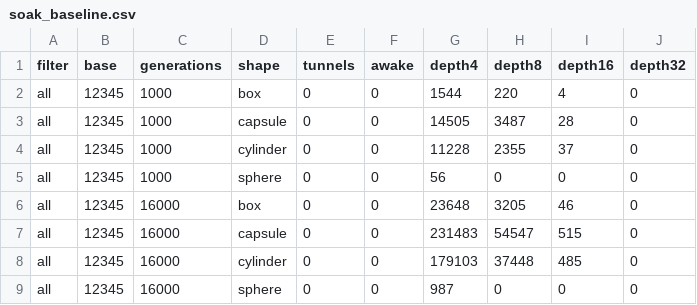
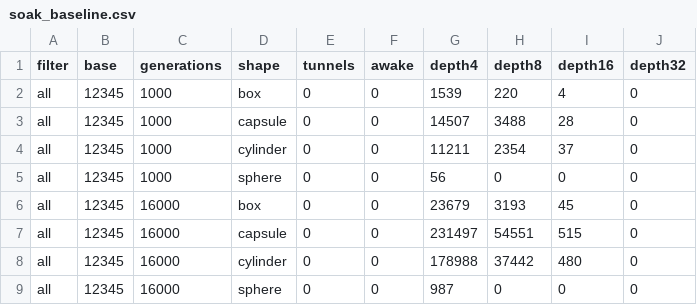
Before and after one commit to erincatto/box3d, a CSV file: benchmark/soak_baseline.csv, drawn as a sheet.

```diff
--- a/benchmark/soak_baseline.csv
+++ b/benchmark/soak_baseline.csv
@@ -1,9 +1,9 @@
 filter,base,generations,shape,tunnels,awake,depth4,depth8,depth16,depth32
-all,12345,1000,box,0,0,1544,220,4,0
-all,12345,1000,capsule,0,0,14505,3487,28,0
-all,12345,1000,cylinder,0,0,11228,2355,37,0
+all,12345,1000,box,0,0,1539,220,4,0
+all,12345,1000,capsule,0,0,14507,3488,28,0
+all,12345,1000,cylinder,0,0,11211,2354,37,0
 all,12345,1000,sphere,0,0,56,0,0,0
-all,12345,16000,box,0,0,23648,3205,46,0
-all,12345,16000,capsule,0,0,231483,54547,515,0
-all,12345,16000,cylinder,0,0,179103,37448,485,0
+all,12345,16000,box,0,0,23679,3193,45,0
+all,12345,16000,capsule,0,0,231497,54551,515,0
+all,12345,16000,cylinder,0,0,178988,37442,480,0
 all,12345,16000,sphere,0,0,987,0,0,0
```
Also changed, not shown: 6 other files.
